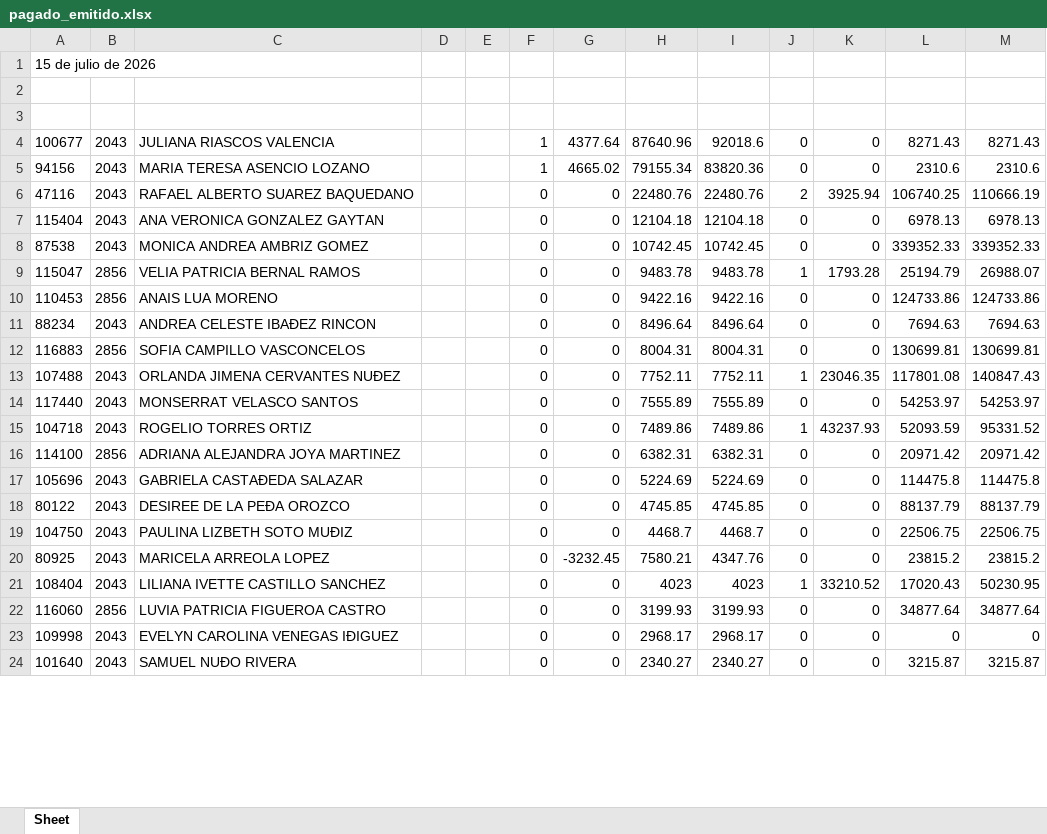
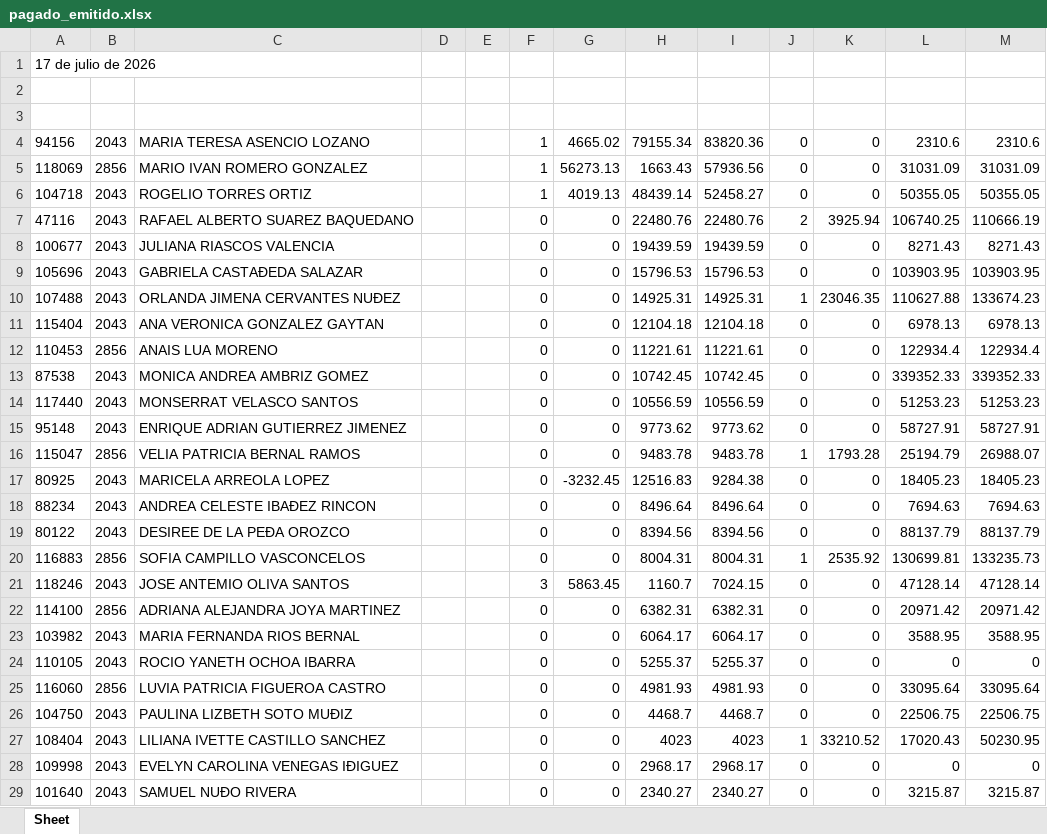
Before and after one commit to davalosdiego833/paneldecampanas, an Excel workbook: administrador/pagado_emitidido/pagado_emitido.xlsx, sheet Sheet, drawn as a sheet; only a part is shown; values as stored, in another font and other column widths than the file's, no borders; removed rows and columns are numbered as before the commit, all else as after; the diff covers the shown part only; the diff names each change by its address in the sheet, - before the commit and + after, or states it on an @@ line.

Commit message:
data: Actualización automática de reportes (2026-07-20 12:11)

```diff
--- a/administrador/pagado_emitidido/pagado_emitido.xlsx (sheet Sheet)
+++ b/administrador/pagado_emitidido/pagado_emitido.xlsx (sheet Sheet)
-A1: 15 de julio de 2026
+A1: 17 de julio de 2026
-row 4: 100677 | 2043 | JULIANA RIASCOS VALENCIA |  |  | 1 | 4377.64 | 87640.96 | 92018.6 | 0 | 0 | 8271.43 | 8271.43
+row 5: 118069 | 2856 | MARIO IVAN ROMERO GONZALEZ |  |  | 1 | 56273.13 | 1663.43 | 57936.56 | 0 | 0 | 31031.09 | 31031.09
+row 6: 104718 | 2043 | ROGELIO TORRES ORTIZ |  |  | 1 | 4019.13 | 48439.14 | 52458.27 | 0 | 0 | 50355.05 | 50355.05
+row 8: 100677 | 2043 | JULIANA RIASCOS VALENCIA |  |  | 0 | 0 | 19439.59 | 19439.59 | 0 | 0 | 8271.43 | 8271.43
+row 9: 105696 | 2043 | GABRIELA CASTAÐEDA SALAZAR |  |  | 0 | 0 | 15796.53 | 15796.53 | 0 | 0 | 103903.95 | 103903.95
+row 10: 107488 | 2043 | ORLANDA JIMENA CERVANTES NUÐEZ |  |  | 0 | 0 | 14925.31 | 14925.31 | 1 | 23046.35 | 110627.88 | 133674.23
+row 12: 110453 | 2856 | ANAIS LUA MORENO |  |  | 0 | 0 | 11221.61 | 11221.61 | 0 | 0 | 122934.4 | 122934.4
+row 14: 117440 | 2043 | MONSERRAT VELASCO SANTOS |  |  | 0 | 0 | 10556.59 | 10556.59 | 0 | 0 | 51253.23 | 51253.23
+row 15: 95148 | 2043 | ENRIQUE ADRIAN GUTIERREZ JIMENEZ |  |  | 0 | 0 | 9773.62 | 9773.62 | 0 | 0 | 58727.91 | 58727.91
-row 10: 110453 | 2856 | ANAIS LUA MORENO |  |  | 0 | 0 | 9422.16 | 9422.16 | 0 | 0 | 124733.86 | 124733.86
+row 17: 80925 | 2043 | MARICELA ARREOLA LOPEZ |  |  | 0 | -3232.45 | 12516.83 | 9284.38 | 0 | 0 | 18405.23 | 18405.23
+row 19: 80122 | 2043 | DESIREE DE LA PEÐA OROZCO |  |  | 0 | 0 | 8394.56 | 8394.56 | 0 | 0 | 88137.79 | 88137.79
-J20: 0
+J20: 1
-K20: 0
+K20: 2535.92
-M20: 130699.81
+M20: 133235.73
-row 13: 107488 | 2043 | ORLANDA JIMENA CERVANTES NUÐEZ |  |  | 0 | 0 | 7752.11 | 7752.11 | 1 | 23046.35 | 117801.08 | 140847.43
-row 14: 117440 | 2043 | MONSERRAT VELASCO SANTOS |  |  | 0 | 0 | 7555.89 | 7555.89 | 0 | 0 | 54253.97 | 54253.97
-row 15: 104718 | 2043 | ROGELIO TORRES ORTIZ |  |  | 0 | 0 | 7489.86 | 7489.86 | 1 | 43237.93 | 52093.59 | 95331.52
+row 21: 118246 | 2043 | JOSE ANTEMIO OLIVA SANTOS |  |  | 3 | 5863.45 | 1160.7 | 7024.15 | 0 | 0 | 47128.14 | 47128.14
-row 17: 105696 | 2043 | GABRIELA CASTAÐEDA SALAZAR |  |  | 0 | 0 | 5224.69 | 5224.69 | 0 | 0 | 114475.8 | 114475.8
-row 18: 80122 | 2043 | DESIREE DE LA PEÐA OROZCO |  |  | 0 | 0 | 4745.85 | 4745.85 | 0 | 0 | 88137.79 | 88137.79
+row 23: 103982 | 2043 | MARIA FERNANDA RIOS BERNAL |  |  | 0 | 0 | 6064.17 | 6064.17 | 0 | 0 | 3588.95 | 3588.95
+row 24: 110105 | 2043 | ROCIO YANETH OCHOA IBARRA |  |  | 0 | 0 | 5255.37 | 5255.37 | 0 | 0 | 0 | 0
+row 25: 116060 | 2856 | LUVIA PATRICIA FIGUEROA CASTRO |  |  | 0 | 0 | 4981.93 | 4981.93 | 0 | 0 | 33095.64 | 33095.64
-row 20: 80925 | 2043 | MARICELA ARREOLA LOPEZ |  |  | 0 | -3232.45 | 7580.21 | 4347.76 | 0 | 0 | 23815.2 | 23815.2
-row 22: 116060 | 2856 | LUVIA PATRICIA FIGUEROA CASTRO |  |  | 0 | 0 | 3199.93 | 3199.93 | 0 | 0 | 34877.64 | 34877.64
```
Also changed, not shown: 4 removed rows and 5 edited cells elsewhere in this sheet, administrador/pagado_emitido/pagado_emitido.xlsx, 5 other files.
